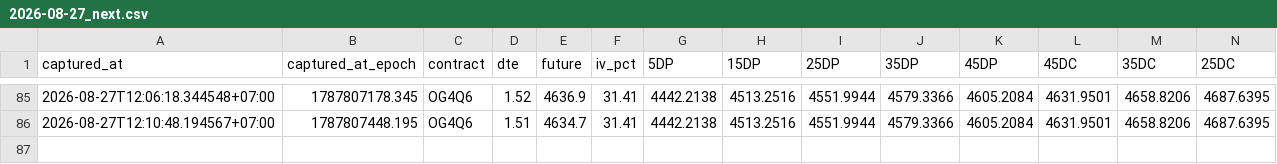
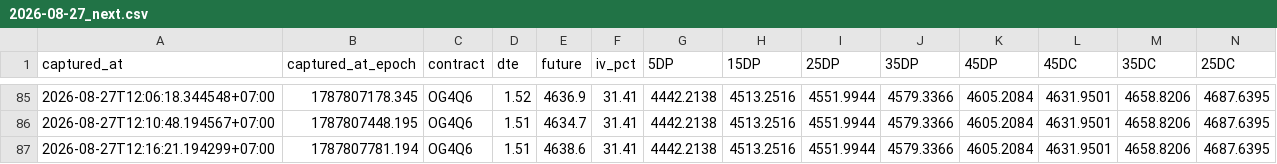
Before and after one commit to halfofmylifez-byte/RichSilverRichGold, a CSV file: deltas/2026-08-27_next.csv, drawn as a sheet; only a part is shown, gaps mark what is left out; rows hold the shown columns only; the diff names each change by its address in the sheet, - before the commit and + after, or states it on an @@ line.

Commit message:
Data Sync : 8/27/2026, 12:16:21 PM

```diff
--- a/deltas/2026-08-27_next.csv
+++ b/deltas/2026-08-27_next.csv
+row 87: 2026-08-27T12:16:21.194299+07:00 | 1787807781.194 | OG4Q6 | 1.51 | 4638.6 | 31.41 | 4442.2138 | 4513.2516 | 4551.9944 | 4579.3366 | 4605.2084 | 4631.9501 | 4658.8206 | 4687.6395
```
Also changed, not shown: deltas/2026-08-27.csv, 9 other files.
